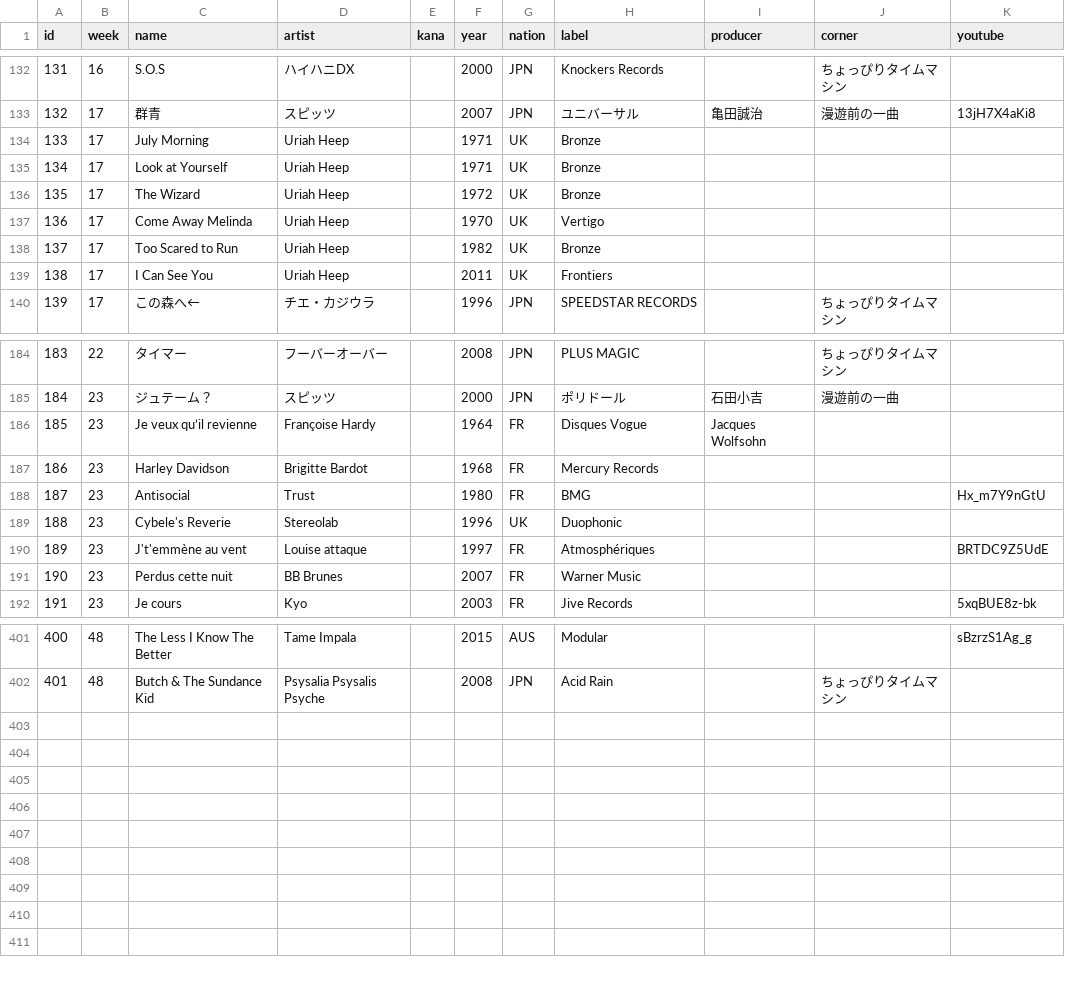
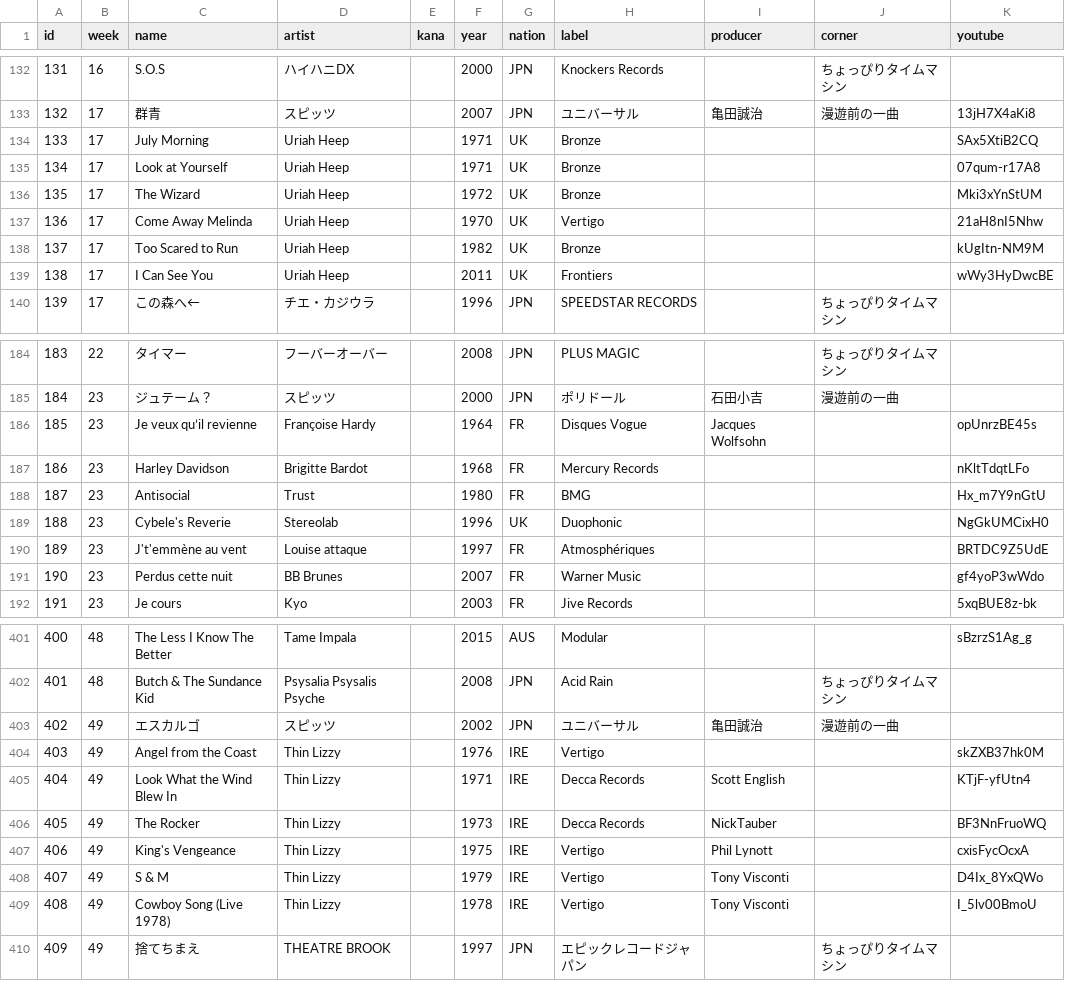
Before and after one commit to cieloazul310/rockman-survey, a CSV file: static/media/playlist-playlist.feb82e07.csv (was static/media/playlist-playlist.87c751b4.csv), drawn as a sheet; only a part is shown, gaps mark what is left out; the diff covers the shown part only.

```diff
--- a/static/media/playlist-playlist.87c751b4.csv
+++ b/static/media/playlist-playlist.feb82e07.csv
@@ -133,8 +133,8 @@ id,week,name,artist,kana,year,nation,label,producer,corner,youtube
 132,17,群青,スピッツ,,2007,JPN,ユニバーサル,亀田誠治,漫遊前の一曲,13jH7X4aKi8
-133,17,July Morning,Uriah Heep,,1971,UK,Bronze,,,
-134,17,Look at Yourself,Uriah Heep,,1971,UK,Bronze,,,
-135,17,The Wizard,Uriah Heep,,1972,UK,Bronze,,,
-136,17,Come Away Melinda,Uriah Heep,,1970,UK,Vertigo,,,
-137,17,Too Scared to Run,Uriah Heep,,1982,UK,Bronze,,,
-138,17,I Can See You,Uriah Heep,,2011,UK,Frontiers,,,
+133,17,July Morning,Uriah Heep,,1971,UK,Bronze,,,SAx5XtiB2CQ
+134,17,Look at Yourself,Uriah Heep,,1971,UK,Bronze,,,07qum-r17A8
+135,17,The Wizard,Uriah Heep,,1972,UK,Bronze,,,Mki3xYnStUM
+136,17,Come Away Melinda,Uriah Heep,,1970,UK,Vertigo,,,21aH8nI5Nhw
+137,17,Too Scared to Run,Uriah Heep,,1982,UK,Bronze,,,kUgItn-NM9M
+138,17,I Can See You,Uriah Heep,,2011,UK,Frontiers,,,wWy3HyDwcBE
 139,17,この森へ←,チエ・カジウラ,,1996,JPN,SPEEDSTAR RECORDS,,ちょっぴりタイムマシン,
@@ -185,8 +185,8 @@ id,week,name,artist,kana,year,nation,label,producer,corner,youtube
 184,23,ジュテーム？,スピッツ,,2000,JPN,ポリドール,石田小吉,漫遊前の一曲,
-185,23,Je veux qu’il revienne,Françoise Hardy,,1964,FR,Disques Vogue,Jacques Wolfsohn,,
-186,23,Harley Davidson,Brigitte Bardot,,1968,FR,Mercury Records,,,
+185,23,Je veux qu’il revienne,Françoise Hardy,,1964,FR,Disques Vogue,Jacques Wolfsohn,,opUnrzBE45s
+186,23,Harley Davidson,Brigitte Bardot,,1968,FR,Mercury Records,,,nKltTdqtLFo
 187,23,Antisocial,Trust,,1980,FR,BMG,,,Hx_m7Y9nGtU
-188,23,Cybele's Reverie,Stereolab,,1996,UK,Duophonic,,,
+188,23,Cybele's Reverie,Stereolab,,1996,UK,Duophonic,,,NgGkUMCixH0
 189,23,J't'emmène au vent,Louise attaque,,1997,FR,Atmosphériques,,,BRTDC9Z5UdE
-190,23,Perdus cette nuit,BB Brunes,,2007,FR,Warner Music,,,
+190,23,Perdus cette nuit,BB Brunes,,2007,FR,Warner Music,,,gf4yoP3wWdo
 191,23,Je cours,Kyo,,2003,FR,Jive Records,,,5xqBUE8z-bk
@@ -402,0 +403,8 @@ id,week,name,artist,kana,year,nation,label,producer,corner,youtube
+402,49,エスカルゴ,スピッツ,,2002,JPN,ユニバーサル,亀田誠治,漫遊前の一曲,
+403,49,Angel from the Coast,Thin Lizzy,,1976,IRE,Vertigo,,,skZXB37hk0M
+404,49,Look What the Wind Blew In,Thin Lizzy,,1971,IRE,Decca Records,Scott English,,KTjF-yfUtn4
+405,49,The Rocker,Thin Lizzy,,1973,IRE,Decca Records,NickTauber,,BF3NnFruoWQ
+406,49,King's Vengeance,Thin Lizzy,,1975,IRE,Vertigo,Phil Lynott,,cxisFycOcxA
+407,49,S & M,Thin Lizzy,,1979,IRE,Vertigo,Tony Visconti,,D4Ix_8YxQWo
+408,49,Cowboy Song (Live 1978),Thin Lizzy,,1978,IRE,Vertigo,Tony Visconti,,I_5lv00BmoU
+409,49,捨てちまえ,THEATRE BROOK,,1997,JPN,エピックレコードジャパン,,ちょっぴりタイムマシン,
```
Also changed, not shown: 20 edited cells elsewhere in this file, static/media/programs-programs.c5b1608d.csv, 7 other files.
